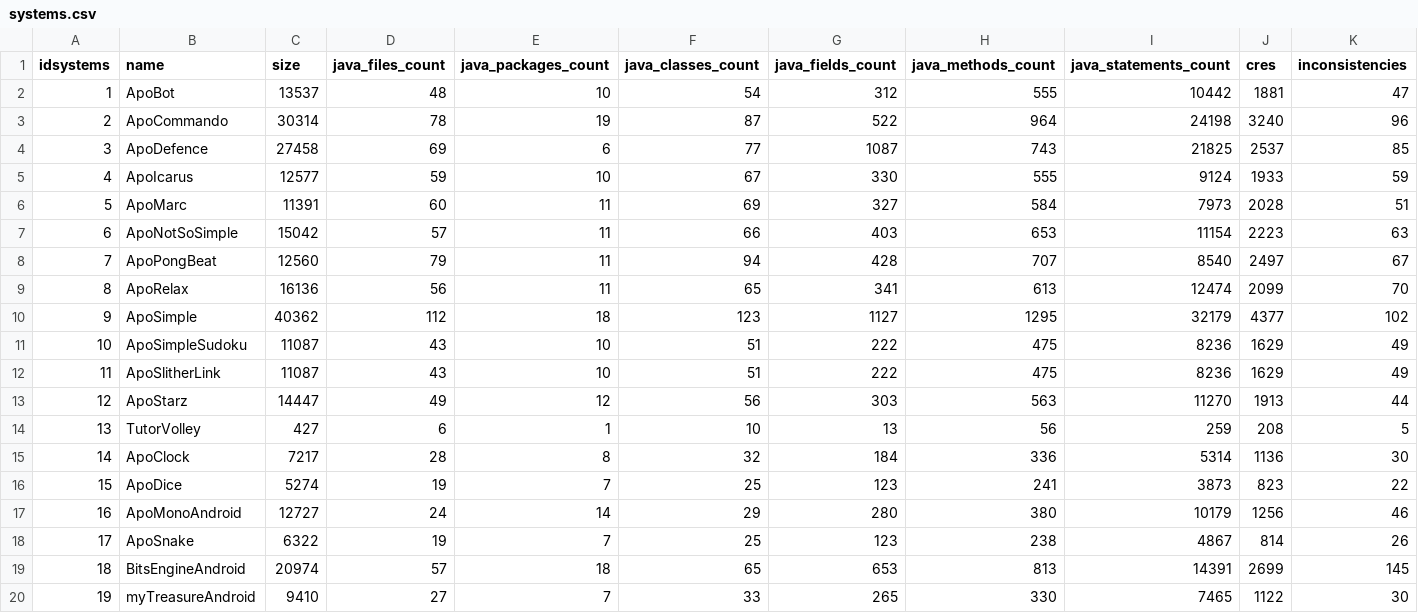
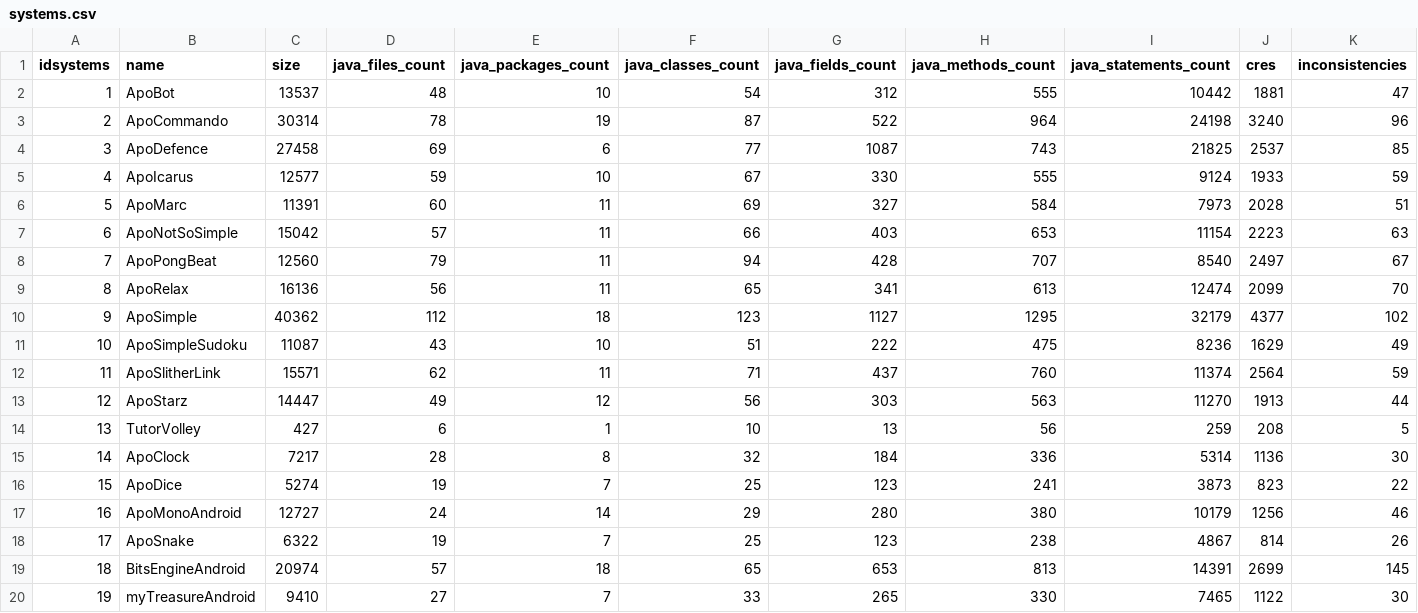
Before and after one commit to lucianoMarchezan/dataSTest, a CSV file: data/apoSolution/systems.csv, drawn as a sheet.

```diff
--- a/data/apoSolution/systems.csv
+++ b/data/apoSolution/systems.csv
@@ -11,3 +11,3 @@ idsystems,name,size,java_files_count,java_packages_count,java_classes_count,java
 10,ApoSimpleSudoku,11087,43,10,51,222,475,8236,1629,49
-11,ApoSlitherLink,11087,43,10,51,222,475,8236,1629,49
+11,ApoSlitherLink,15571,62,11,71,437,760,11374,2564,59
 12,ApoStarz,14447,49,12,56,303,563,11270,1913,44
```
Also changed, not shown: data/apoSolution/cr_by_system.csv, data/apoSolution/repair_results.csv, 2 other files.
